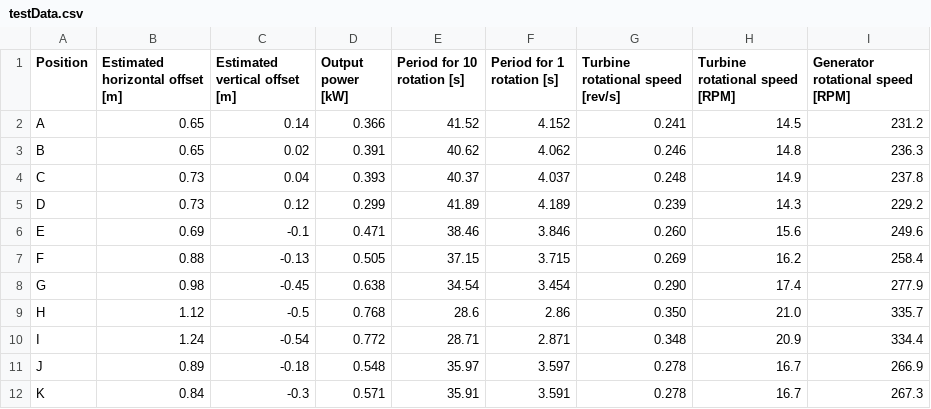
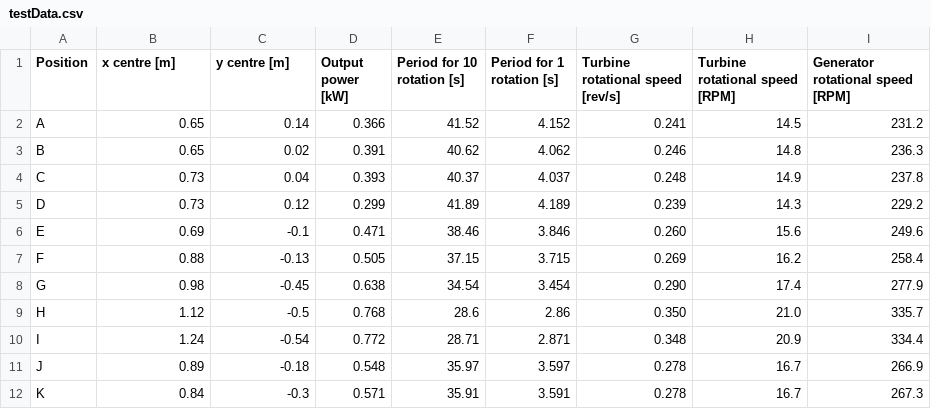
Before and after one commit to pilipb/DP4-code, a CSV file: Test Data/testData.csv, drawn as a sheet.

```diff
--- a/Test Data/testData.csv
+++ b/Test Data/testData.csv
@@ -1,2 +1,2 @@
-Position,Estimated horizontal offset [m],Estimated vertical offset [m],Output power [kW],Period for  10 rotation [s],Period for 1 rotation [s],Turbine rotational speed [rev/s],Turbine rotational speed [RPM],Generator rotational speed [RPM]
+Position,x centre [m],y centre [m],Output power [kW],Period for  10 rotation [s],Period for 1 rotation [s],Turbine rotational speed [rev/s],Turbine rotational speed [RPM],Generator rotational speed [RPM]
 A,0.65,0.14,0.366,41.52,4.152,0.241,14.5,231.2
```
Also changed, not shown: 4 other files.
